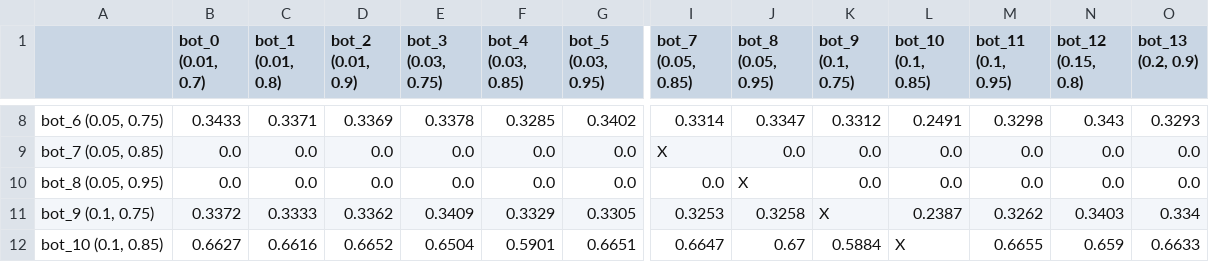
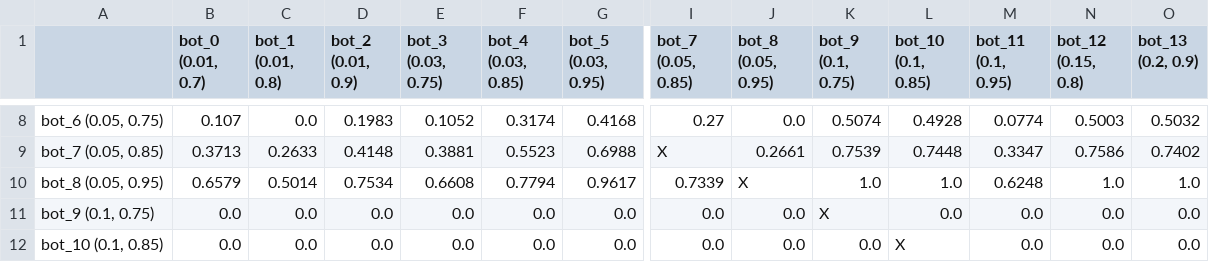
Before and after one commit to NwaSet/AIProject, a CSV file: games/pixelkart/data/data_3_300000.csv, drawn as a sheet; only a part is shown, gaps mark what is left out; removed rows and columns are numbered as before the commit, all else as after; rows hold the shown columns only; the diff covers the shown part only; the diff names each change by its address in the sheet, - before the commit and + after, or states it on an @@ line.

```diff
--- a/games/pixelkart/data/data_3_300000.csv
+++ b/games/pixelkart/data/data_3_300000.csv
-B8 (bot_0 (0.01, 0.7)): 0.3433
+B8 (bot_0 (0.01, 0.7)): 0.107
-C8 (bot_1 (0.01, 0.8)): 0.3371
+C8 (bot_1 (0.01, 0.8)): 0.0
-D8 (bot_2 (0.01, 0.9)): 0.3369
+D8 (bot_2 (0.01, 0.9)): 0.1983
-E8 (bot_3 (0.03, 0.75)): 0.3378
+E8 (bot_3 (0.03, 0.75)): 0.1052
-F8 (bot_4 (0.03, 0.85)): 0.3285
+F8 (bot_4 (0.03, 0.85)): 0.3174
-G8 (bot_5 (0.03, 0.95)): 0.3402
+G8 (bot_5 (0.03, 0.95)): 0.4168
-I8 (bot_7 (0.05, 0.85)): 0.3314
+I8 (bot_7 (0.05, 0.85)): 0.27
-J8 (bot_8 (0.05, 0.95)): 0.3347
+J8 (bot_8 (0.05, 0.95)): 0.0
-K8 (bot_9 (0.1, 0.75)): 0.3312
+K8 (bot_9 (0.1, 0.75)): 0.5074
-L8 (bot_10 (0.1, 0.85)): 0.2491
+L8 (bot_10 (0.1, 0.85)): 0.4928
-M8 (bot_11 (0.1, 0.95)): 0.3298
+M8 (bot_11 (0.1, 0.95)): 0.0774
-N8 (bot_12 (0.15, 0.8)): 0.343
+N8 (bot_12 (0.15, 0.8)): 0.5003
-O8 (bot_13 (0.2, 0.9)): 0.3293
+O8 (bot_13 (0.2, 0.9)): 0.5032
+row 9: bot_7 (0.05, 0.85) | 0.3713 | 0.2633 | 0.4148 | 0.3881 | 0.5523 | 0.6988 | X | 0.2661 | 0.7539 | 0.7448 | 0.3347 | 0.7586 | 0.7402
+row 10: bot_8 (0.05, 0.95) | 0.6579 | 0.5014 | 0.7534 | 0.6608 | 0.7794 | 0.9617 | 0.7339 | X | 1.0 | 1.0 | 0.6248 | 1.0 | 1.0
-A11: bot_7 (0.05, 0.85)
+A11: bot_9 (0.1, 0.75)
-I11 (bot_7 (0.05, 0.85)): X
+I11 (bot_7 (0.05, 0.85)): 0.0
-K11 (bot_9 (0.1, 0.75)): 0.0
+K11 (bot_9 (0.1, 0.75)): X
-A12: bot_8 (0.05, 0.95)
+A12: bot_10 (0.1, 0.85)
-J12 (bot_8 (0.05, 0.95)): X
+J12 (bot_8 (0.05, 0.95)): 0.0
-L12 (bot_10 (0.1, 0.85)): 0.0
+L12 (bot_10 (0.1, 0.85)): X
-row 11: bot_9 (0.1, 0.75) | 0.3372 | 0.3333 | 0.3362 | 0.3409 | 0.3329 | 0.3305 | 0.3253 | 0.3258 | X | 0.2387 | 0.3262 | 0.3403 | 0.334
-row 12: bot_10 (0.1, 0.85) | 0.6627 | 0.6616 | 0.6652 | 0.6504 | 0.5901 | 0.6651 | 0.6647 | 0.67 | 0.5884 | X | 0.6655 | 0.659 | 0.6633
```
Also changed, not shown: 100 edited cells elsewhere in this file, games/pixelkart/data/data_10_1000000.csv, games/pixelkart/data/data_1_100000.csv, 10 other files.
